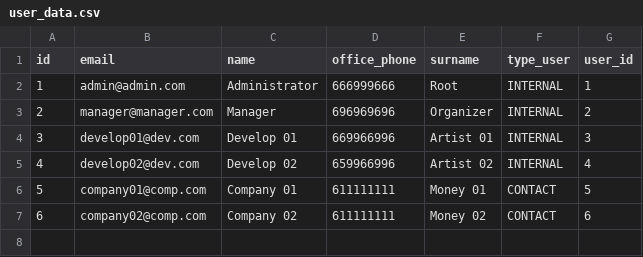
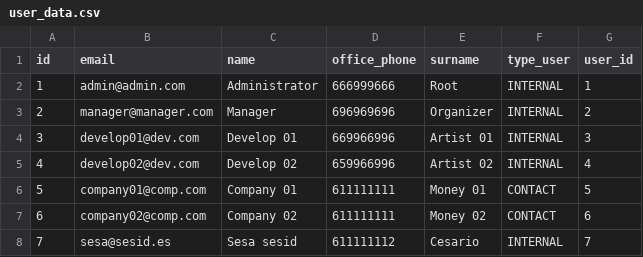
Before and after one commit to JuanLSanchez/datask, a CSV file: src/main/resources/db/changelog/loaddata/user_data.csv, drawn as a sheet.

```diff
--- a/src/main/resources/db/changelog/loaddata/user_data.csv
+++ b/src/main/resources/db/changelog/loaddata/user_data.csv
@@ -7 +7,2 @@ id,email,name,office_phone,surname,type_user,user_id
 6,company02@comp.com,Company 02,611111111,Money 02,CONTACT,6
+7,sesa@sesid.es,Sesa sesid,611111112,Cesario,INTERNAL,7
```
Also changed, not shown: src/main/resources/db/changelog/loaddata/user_api.csv, 10 other files.
